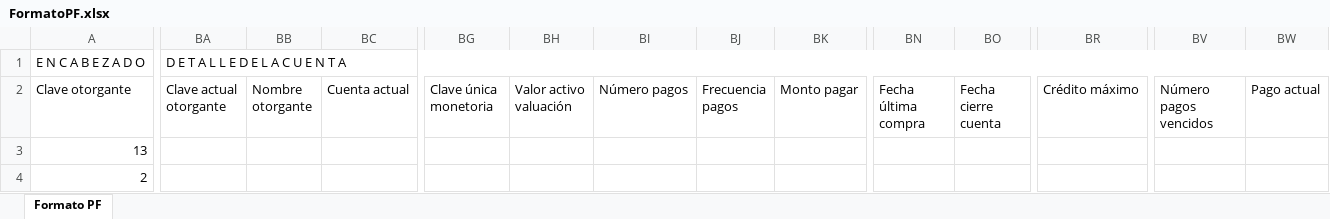
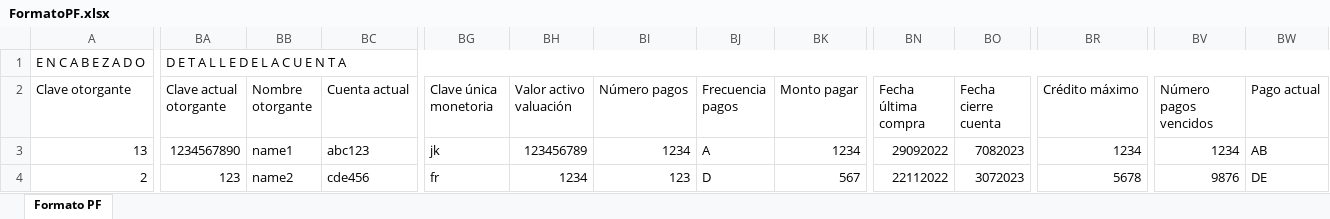
Before and after one commit to PauloVG08/excelGenerator, an Excel workbook: FormatoPF.xlsx, sheet Formato PF, drawn as a sheet; only a part is shown, gaps mark what is left out; values as stored, in another font and other column widths than the file's, no cell formats; the diff covers the shown part only; the diff names each change by its address in the sheet, - before the commit and + after, or states it on an @@ line.

Commit message:
Finalizar primera version de formato FM

```diff
--- a/FormatoPF.xlsx (sheet Formato PF)
+++ b/FormatoPF.xlsx (sheet Formato PF)
-BA3 (Clave actual otorgante): (empty)
+BA3 (Clave actual otorgante): 1234567890
-BB3 (Nombre otorgante): (empty)
+BB3 (Nombre otorgante): name1
-BC3 (Cuenta actual): (empty)
+BC3 (Cuenta actual): abc123
-BG3 (Clave única monetoria): (empty)
+BG3 (Clave única monetoria): jk
-BH3 (Valor activo valuación): (empty)
+BH3 (Valor activo valuación): 123456789
-BI3 (Número pagos): (empty)
+BI3 (Número pagos): 1234
-BJ3 (Frecuencia pagos): (empty)
+BJ3 (Frecuencia pagos): A
-BK3 (Monto pagar): (empty)
+BK3 (Monto pagar): 1234
-BN3 (Fecha última compra): (empty)
+BN3 (Fecha última compra): 29092022
-BO3 (Fecha cierre cuenta): (empty)
+BO3 (Fecha cierre cuenta): 7082023
-BR3 (Crédito máximo): (empty)
+BR3 (Crédito máximo): 1234
-BV3 (Número pagos vencidos): (empty)
+BV3 (Número pagos vencidos): 1234
-BW3 (Pago actual): (empty)
+BW3 (Pago actual): AB
-BA4 (Clave actual otorgante): (empty)
+BA4 (Clave actual otorgante): 123
-BB4 (Nombre otorgante): (empty)
+BB4 (Nombre otorgante): name2
-BC4 (Cuenta actual): (empty)
+BC4 (Cuenta actual): cde456
-BG4 (Clave única monetoria): (empty)
+BG4 (Clave única monetoria): fr
-BH4 (Valor activo valuación): (empty)
+BH4 (Valor activo valuación): 1234
-BI4 (Número pagos): (empty)
+BI4 (Número pagos): 123
-BJ4 (Frecuencia pagos): (empty)
+BJ4 (Frecuencia pagos): D
-BK4 (Monto pagar): (empty)
+BK4 (Monto pagar): 567
-BN4 (Fecha última compra): (empty)
+BN4 (Fecha última compra): 22112022
-BO4 (Fecha cierre cuenta): (empty)
+BO4 (Fecha cierre cuenta): 3072023
-BR4 (Crédito máximo): (empty)
+BR4 (Crédito máximo): 5678
-BV4 (Número pagos vencidos): (empty)
+BV4 (Número pagos vencidos): 9876
-BW4 (Pago actual): (empty)
+BW4 (Pago actual): DE
```
Also changed, not shown: 48 edited cells elsewhere in this sheet, cell formats, 2 other files.
